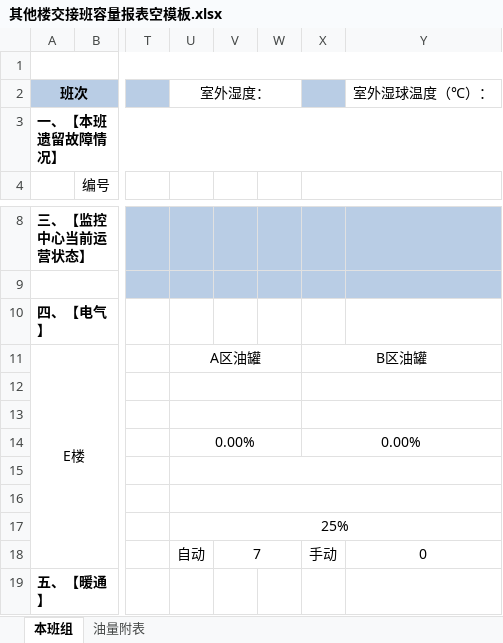
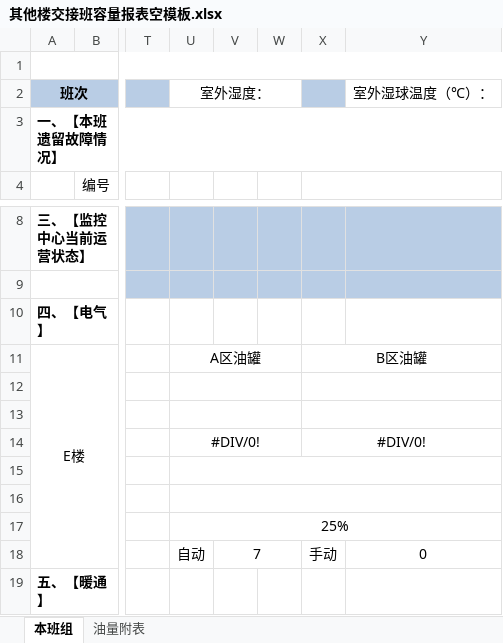
Before and after one commit to lishilong8848/panorama, an Excel workbook: 外网端源码/其他楼交接班容量报表空模板.xlsx, sheet 本班组, drawn as a sheet; only a part is shown, gaps mark what is left out; values as stored, in another font and other column widths than the file's, no borders; conditional formats not drawn; the diff names each change by its address in the sheet, - before the commit and + after, or states it on an @@ line.

```diff
--- a/外网端源码/其他楼交接班容量报表空模板.xlsx (sheet 本班组)
+++ b/外网端源码/其他楼交接班容量报表空模板.xlsx (sheet 本班组)
-U14: 0.00%
+U14: #DIV/0!
-X14: 0.00%
+X14: #DIV/0!
```
Also changed, not shown: 外网端源码/E楼交接班容量报表空模板.xlsx, 1 other file.
